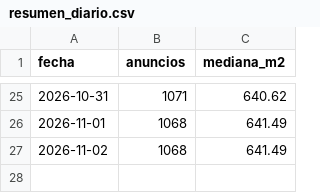
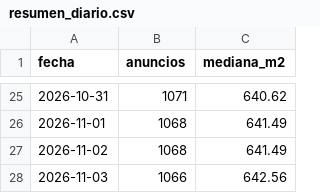
Before and after one commit to uide-programacion-inteligencia-mercados/proyecto-faro-docente, a CSV file: data/historico/resumen_diario.csv, drawn as a sheet; only a part is shown, gaps mark what is left out.

```diff
--- a/data/historico/resumen_diario.csv
+++ b/data/historico/resumen_diario.csv
@@ -27 +27,2 @@ fecha,anuncios,mediana_m2
 2026-11-02,1068,641.49
+2026-11-03,1066,642.56
```
Also changed, not shown: data/anuncios_limpios.csv, data/remax_crudo.csv, 9 other files.
